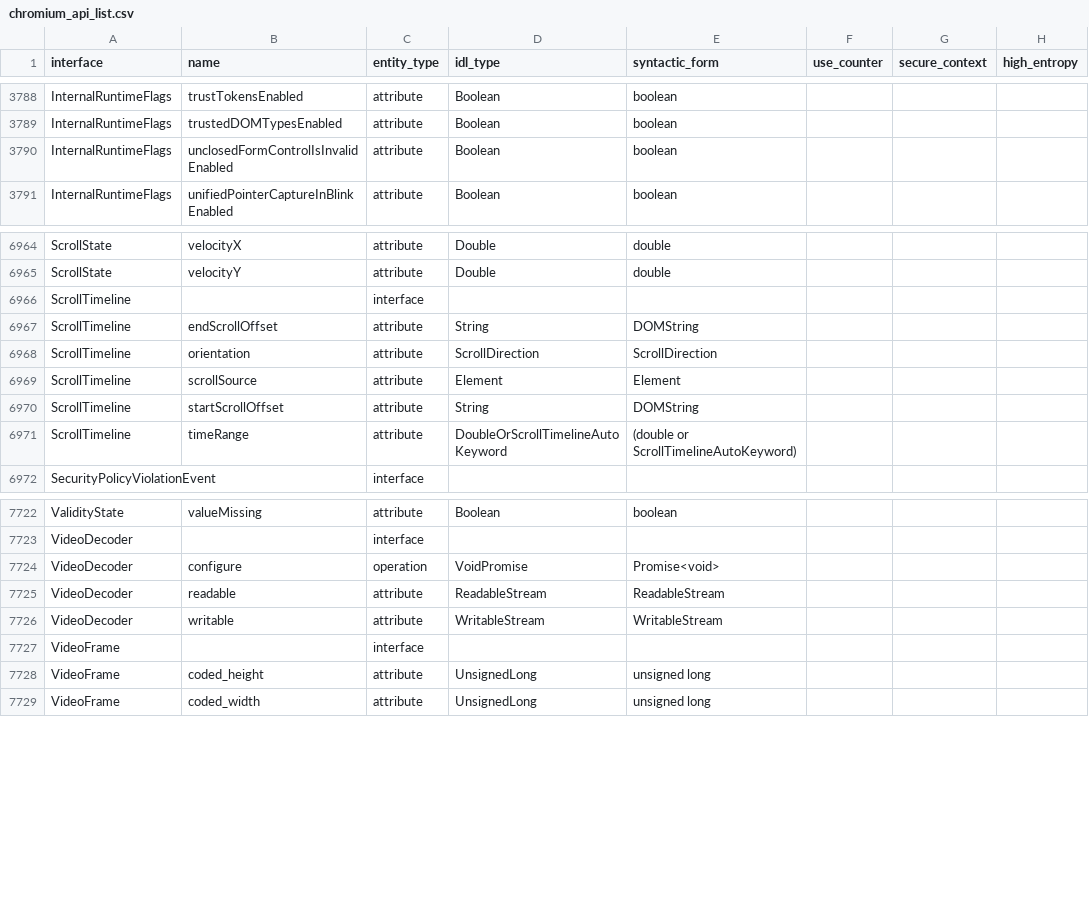
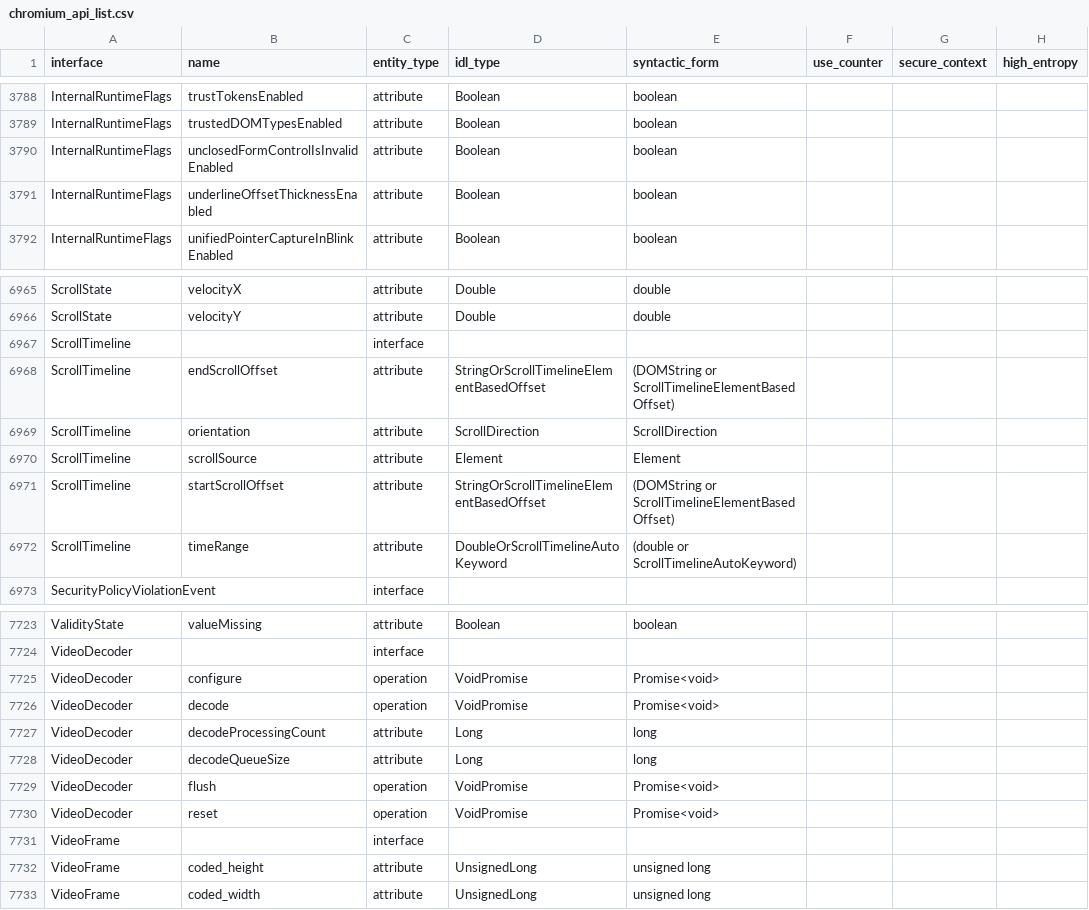
Before and after one commit to asankah/chromium-api-list, a CSV file: chromium_api_list.csv, drawn as a sheet; only a part is shown, gaps mark what is left out.

Commit message:
Blink API list update from refs/heads/master@{#756199}
Source Chromium revision is https://crrev.com/a9ab02f55f56c1b3991682b6b1f942efb5d686b2

See https://github.com/asankah/chromium-api-list for details on how the
list was generated.

```diff
--- a/chromium_api_list.csv
+++ b/chromium_api_list.csv
@@ -3790,2 +3790,3 @@ InternalRuntimeFlags,trustedDOMTypesEnabled,attribute,Boolean,boolean,,,
 InternalRuntimeFlags,unclosedFormControlIsInvalidEnabled,attribute,Boolean,boolean,,,
+InternalRuntimeFlags,underlineOffsetThicknessEnabled,attribute,Boolean,boolean,,,
 InternalRuntimeFlags,unifiedPointerCaptureInBlinkEnabled,attribute,Boolean,boolean,,,
@@ -6966,6 +6967,6 @@ ScrollState,velocityY,attribute,Double,double,,,
 ScrollTimeline,,interface,,,,,
-ScrollTimeline,endScrollOffset,attribute,String,DOMString,,,
+ScrollTimeline,endScrollOffset,attribute,StringOrScrollTimelineElementBasedOffset,(DOMString or ScrollTimelineElementBasedOffset),,,
 ScrollTimeline,orientation,attribute,ScrollDirection,ScrollDirection,,,
 ScrollTimeline,scrollSource,attribute,Element,Element,,,
-ScrollTimeline,startScrollOffset,attribute,String,DOMString,,,
+ScrollTimeline,startScrollOffset,attribute,StringOrScrollTimelineElementBasedOffset,(DOMString or ScrollTimelineElementBasedOffset),,,
 ScrollTimeline,timeRange,attribute,DoubleOrScrollTimelineAutoKeyword,(double or ScrollTimelineAutoKeyword),,,
@@ -7724,4 +7725,7 @@ VideoDecoder,,interface,,,,,
 VideoDecoder,configure,operation,VoidPromise,Promise<void>,,,
-VideoDecoder,readable,attribute,ReadableStream,ReadableStream,,,
-VideoDecoder,writable,attribute,WritableStream,WritableStream,,,
+VideoDecoder,decode,operation,VoidPromise,Promise<void>,,,
+VideoDecoder,decodeProcessingCount,attribute,Long,long,,,
+VideoDecoder,decodeQueueSize,attribute,Long,long,,,
+VideoDecoder,flush,operation,VoidPromise,Promise<void>,,,
+VideoDecoder,reset,operation,VoidPromise,Promise<void>,,,
 VideoFrame,,interface,,,,,
```
